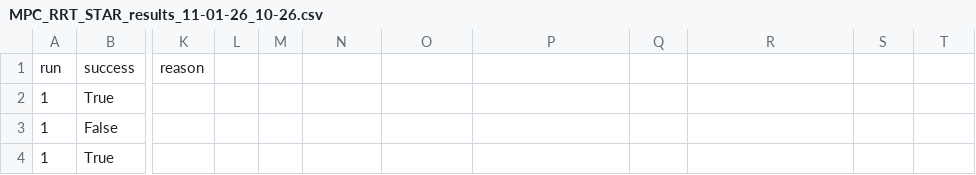
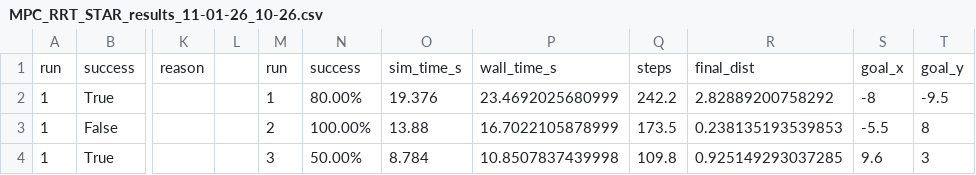
Before and after one commit to MatsKasse/PDM_project, a CSV file: MPC_RRT_STAR_results_11-01-26_10-26.csv, drawn as a sheet; only a part is shown, gaps mark what is left out; the diff covers the shown part only; the diff names each change by its address in the sheet, - before the commit and + after, or states it on an @@ line.

```diff
--- a/MPC_RRT_STAR_results_11-01-26_10-26.csv
+++ b/MPC_RRT_STAR_results_11-01-26_10-26.csv
-M1: (empty)
+M1: run
-N1: (empty)
+N1: success
-O1: (empty)
+O1: sim_time_s
-P1: (empty)
+P1: wall_time_s
-Q1: (empty)
+Q1: steps
-R1: (empty)
+R1: final_dist
-S1: (empty)
+S1: goal_x
-T1: (empty)
+T1: goal_y
-M2: (empty)
+M2: 1
-N2: (empty)
+N2: 80.00%
-O2: (empty)
+O2: 19.376
-P2: (empty)
+P2: 23.4692025680999
-Q2: (empty)
+Q2: 242.2
-R2: (empty)
+R2: 2.82889200758292
-S2: (empty)
+S2: -8
-T2: (empty)
+T2: -9.5
-M3: (empty)
+M3: 2
-N3: (empty)
+N3: 100.00%
-O3: (empty)
+O3: 13.88
-P3: (empty)
+P3: 16.7022105878999
-Q3: (empty)
+Q3: 173.5
-R3: (empty)
+R3: 0.238135193539853
-S3: (empty)
+S3: -5.5
-T3: (empty)
+T3: 8
-M4: (empty)
+M4: 3
-N4: (empty)
+N4: 50.00%
-O4: (empty)
+O4: 8.784
-P4: (empty)
+P4: 10.8507837439998
-Q4: (empty)
+Q4: 109.8
-R4: (empty)
+R4: 0.925149293037285
-S4: (empty)
+S4: 9.6
-T4: (empty)
+T4: 3
```
Also changed, not shown: 56 edited cells elsewhere in this file, MPC_A_STAR_results_11-01-26_09-34.csv, MPC_RRT_results_11-01-26_10-57.csv, 13 other files.
